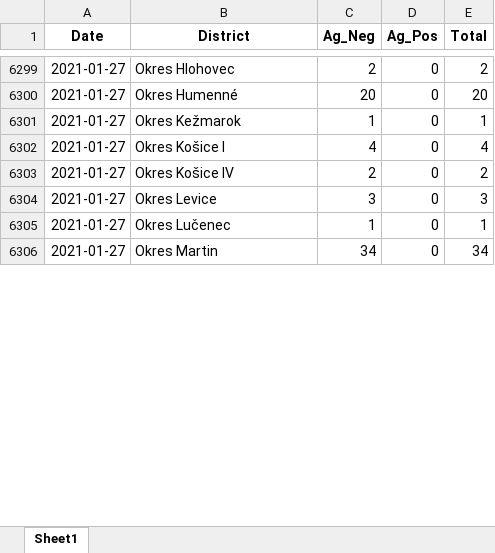
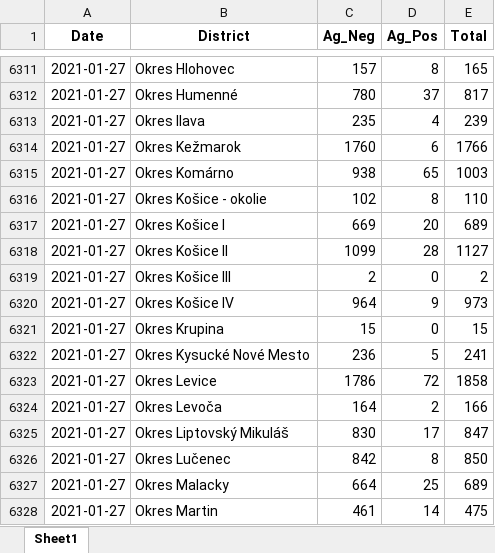
Before and after one commit to Institut-zdravotnych-analyz/covid19-data, an Excel workbook: OpenData_Slovakia_Covid_AgTests_District.xlsx, sheet Sheet1, drawn as a sheet; only a part is shown, gaps mark what is left out; values as stored, in another font and other column widths than the file's, no borders; addresses are those after the commit; the diff covers the shown part only; the diff names each change by its address in the sheet, - before the commit and + after, or states it on an @@ line.

```diff
--- a/OpenData_Slovakia_Covid_AgTests_District.xlsx (sheet Sheet1)
+++ b/OpenData_Slovakia_Covid_AgTests_District.xlsx (sheet Sheet1)
-C6311 (Ag_Neg): 2
+C6311 (Ag_Neg): 157
-D6311 (Ag_Pos): 0
+D6311 (Ag_Pos): 8
-E6311 (Total): 2
+E6311 (Total): 165
-C6312 (Ag_Neg): 20
+C6312 (Ag_Neg): 780
-D6312 (Ag_Pos): 0
+D6312 (Ag_Pos): 37
-E6312 (Total): 20
+E6312 (Total): 817
+row 6313: 2021-01-27 | Okres Ilava | 235 | 4 | 239
-C6314 (Ag_Neg): 1
+C6314 (Ag_Neg): 1760
-D6314 (Ag_Pos): 0
+D6314 (Ag_Pos): 6
-E6314 (Total): 1
+E6314 (Total): 1766
+row 6315: 2021-01-27 | Okres Komárno | 938 | 65 | 1003
+row 6316: 2021-01-27 | Okres Košice - okolie | 102 | 8 | 110
-C6317 (Ag_Neg): 4
+C6317 (Ag_Neg): 669
-D6317 (Ag_Pos): 0
+D6317 (Ag_Pos): 20
-E6317 (Total): 4
+E6317 (Total): 689
+row 6318: 2021-01-27 | Okres Košice II | 1099 | 28 | 1127
-B6319 (District): Okres Košice IV
+B6319 (District): Okres Košice III
+row 6320: 2021-01-27 | Okres Košice IV | 964 | 9 | 973
-B6321 (District): Okres Levice
+B6321 (District): Okres Krupina
-C6321 (Ag_Neg): 3
+C6321 (Ag_Neg): 15
-E6321 (Total): 3
+E6321 (Total): 15
+row 6322: 2021-01-27 | Okres Kysucké Nové Mesto | 236 | 5 | 241
+row 6323: 2021-01-27 | Okres Levice | 1786 | 72 | 1858
+row 6324: 2021-01-27 | Okres Levoča | 164 | 2 | 166
+row 6325: 2021-01-27 | Okres Liptovský Mikuláš | 830 | 17 | 847
-C6326 (Ag_Neg): 1
+C6326 (Ag_Neg): 842
-D6326 (Ag_Pos): 0
+D6326 (Ag_Pos): 8
-E6326 (Total): 1
+E6326 (Total): 850
+row 6327: 2021-01-27 | Okres Malacky | 664 | 25 | 689
-C6328 (Ag_Neg): 34
+C6328 (Ag_Neg): 461
-D6328 (Ag_Pos): 0
+D6328 (Ag_Pos): 14
-E6328 (Total): 34
+E6328 (Total): 475
```
Also changed, not shown: 56 added rows, 1 removed row and 360 edited cells elsewhere in this sheet, OpenData_Slovakia_Covid_DailyStats.xlsx, OpenData_Slovakia_Covid_PositiveTests_District.xlsx, 13 other files.
